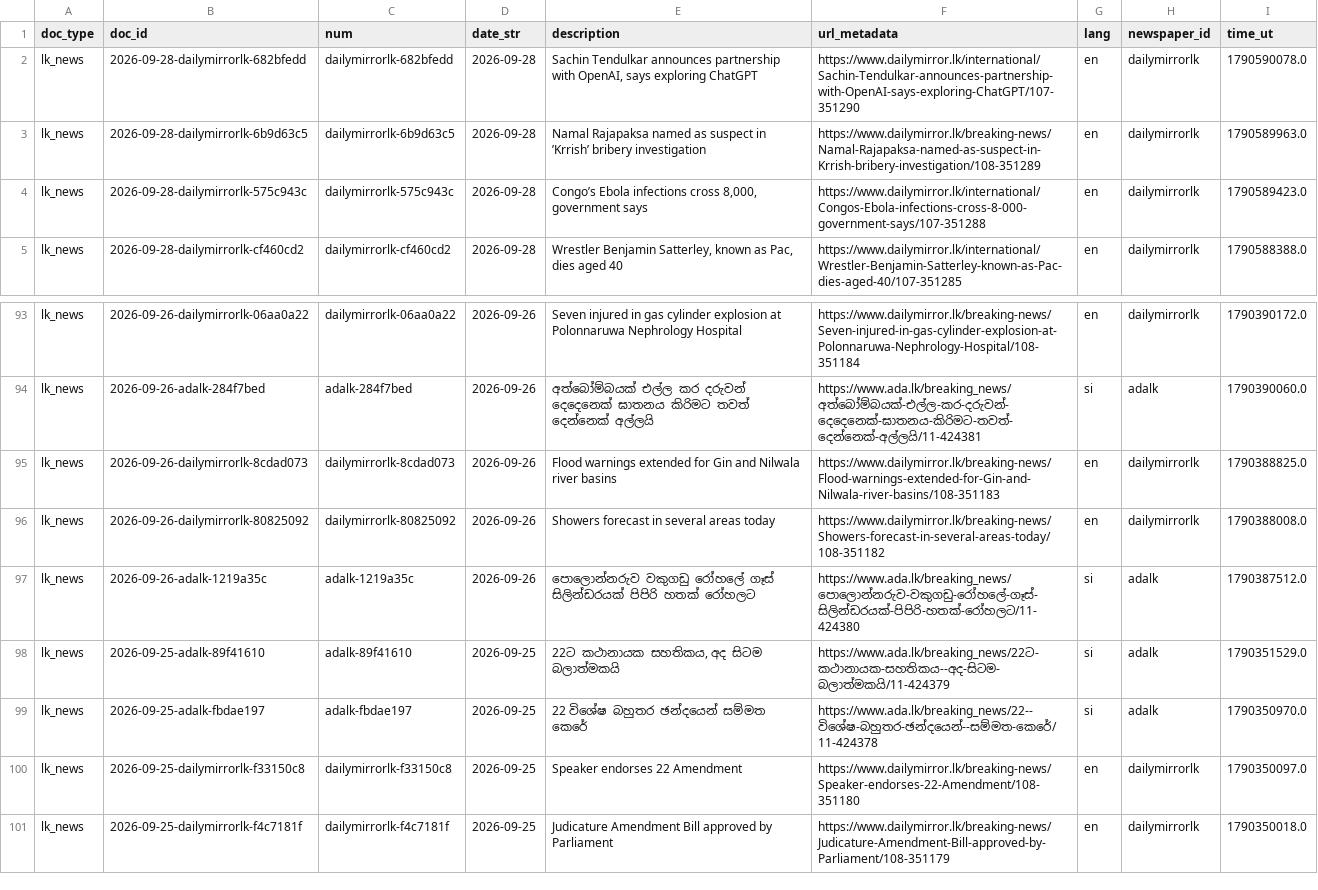
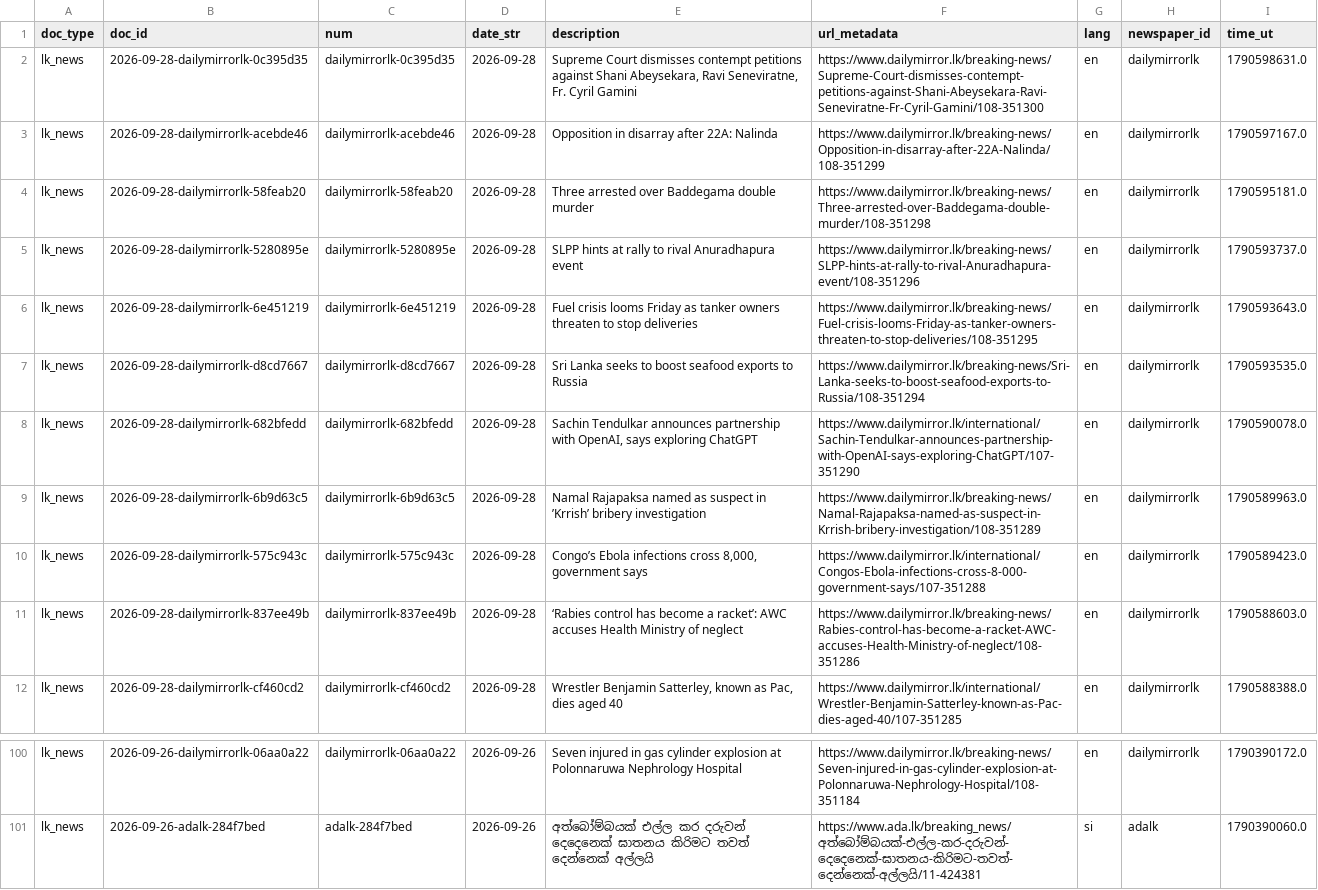
Before and after one commit to nuuuwan/lk_news, a TSV file: data/lk_news/docs_last100.tsv, drawn as a sheet; only a part is shown, gaps mark what is left out.

```diff
--- a/data/lk_news/docs_last100.tsv
+++ b/data/lk_news/docs_last100.tsv
@@ -1,2 +1,8 @@
 doc_type	doc_id	num	date_str	description	url_metadata	lang	newspaper_id	time_ut
+lk_news	2026-09-28-dailymirrorlk-0c395d35	dailymirrorlk-0c395d35	2026-09-28	Supreme Court dismisses contempt petitions against Shani Abeysekara, Ravi Seneviratne, Fr. Cyril Gamini	https://www.dailymirror.lk/breaking-news/Supreme-Court-dismisses-contempt-petitions-against-Shani-Abeysekara-Ravi-Seneviratne-Fr-Cyril-Gamini/108-351300	en	dailymirrorlk	1790598631.0
+lk_news	2026-09-28-dailymirrorlk-acebde46	dailymirrorlk-acebde46	2026-09-28	Opposition in disarray after 22A: Nalinda	https://www.dailymirror.lk/breaking-news/Opposition-in-disarray-after-22A-Nalinda/108-351299	en	dailymirrorlk	1790597167.0
+lk_news	2026-09-28-dailymirrorlk-58feab20	dailymirrorlk-58feab20	2026-09-28	Three arrested over Baddegama double murder	https://www.dailymirror.lk/breaking-news/Three-arrested-over-Baddegama-double-murder/108-351298	en	dailymirrorlk	1790595181.0
+lk_news	2026-09-28-dailymirrorlk-5280895e	dailymirrorlk-5280895e	2026-09-28	SLPP hints at rally to rival Anuradhapura event	https://www.dailymirror.lk/breaking-news/SLPP-hints-at-rally-to-rival-Anuradhapura-event/108-351296	en	dailymirrorlk	1790593737.0
+lk_news	2026-09-28-dailymirrorlk-6e451219	dailymirrorlk-6e451219	2026-09-28	Fuel crisis looms Friday as tanker owners threaten to stop deliveries	https://www.dailymirror.lk/breaking-news/Fuel-crisis-looms-Friday-as-tanker-owners-threaten-to-stop-deliveries/108-351295	en	dailymirrorlk	1790593643.0
+lk_news	2026-09-28-dailymirrorlk-d8cd7667	dailymirrorlk-d8cd7667	2026-09-28	Sri Lanka seeks to boost seafood exports to Russia	https://www.dailymirror.lk/breaking-news/Sri-Lanka-seeks-to-boost-seafood-exports-to-Russia/108-351294	en	dailymirrorlk	1790593535.0
 lk_news	2026-09-28-dailymirrorlk-682bfedd	dailymirrorlk-682bfedd	2026-09-28	Sachin Tendulkar announces partnership with OpenAI, says exploring ChatGPT	https://www.dailymirror.lk/international/Sachin-Tendulkar-announces-partnership-with-OpenAI-says-exploring-ChatGPT/107-351290	en	dailymirrorlk	1790590078.0
@@ -4,2 +10,3 @@ lk_news	2026-09-28-dailymirrorlk-6b9d63c5	dailymirrorlk-6b9d63c5	2026-09-28	Nama
 lk_news	2026-09-28-dailymirrorlk-575c943c	dailymirrorlk-575c943c	2026-09-28	Congo’s Ebola infections cross 8,000, government says	https://www.dailymirror.lk/international/Congos-Ebola-infections-cross-8-000-government-says/107-351288	en	dailymirrorlk	1790589423.0
+lk_news	2026-09-28-dailymirrorlk-837ee49b	dailymirrorlk-837ee49b	2026-09-28	‘Rabies control has become a racket’: AWC accuses Health Ministry of neglect	https://www.dailymirror.lk/breaking-news/Rabies-control-has-become-a-racket-AWC-accuses-Health-Ministry-of-neglect/108-351286	en	dailymirrorlk	1790588603.0
 lk_news	2026-09-28-dailymirrorlk-cf460cd2	dailymirrorlk-cf460cd2	2026-09-28	Wrestler Benjamin Satterley, known as Pac, dies aged 40	https://www.dailymirror.lk/international/Wrestler-Benjamin-Satterley-known-as-Pac-dies-aged-40/107-351285	en	dailymirrorlk	1790588388.0
@@ -94,8 +101 @@ lk_news	2026-09-26-dailymirrorlk-06aa0a22	dailymirrorlk-06aa0a22	2026-09-26	Seve
 lk_news	2026-09-26-adalk-284f7bed	adalk-284f7bed	2026-09-26	අත්බෝම්බයක් එල්ල කර දරුවන් දෙදෙනෙක් ඝාතනය කිරිමට තවත් දෙන්නෙක් අල්ලයි	https://www.ada.lk/breaking_news/අත්බෝම්බයක්-එල්ල-කර-දරුවන්-දෙදෙනෙක්-ඝාතනය-කිරිමට-තවත්-දෙන්නෙක්-අල්ලයි/11-424381	si	adalk	1790390060.0
-lk_news	2026-09-26-dailymirrorlk-8cdad073	dailymirrorlk-8cdad073	2026-09-26	Flood warnings extended for Gin and Nilwala river basins	https://www.dailymirror.lk/breaking-news/Flood-warnings-extended-for-Gin-and-Nilwala-river-basins/108-351183	en	dailymirrorlk	1790388825.0
-lk_news	2026-09-26-dailymirrorlk-80825092	dailymirrorlk-80825092	2026-09-26	Showers forecast in several areas today	https://www.dailymirror.lk/breaking-news/Showers-forecast-in-several-areas-today/108-351182	en	dailymirrorlk	1790388008.0
-lk_news	2026-09-26-adalk-1219a35c	adalk-1219a35c	2026-09-26	පොලොන්නරුව වකුගඩු රෝහලේ ගෑස් සිලින්ඩරයක් පිපිරි හතක් රෝහලට	https://www.ada.lk/breaking_news/පොලොන්නරුව-වකුගඩු-රෝහලේ-ගෑස්-සිලින්ඩරයක්-පිපිරි-හතක්-රෝහලට/11-424380	si	adalk	1790387512.0
-lk_news	2026-09-25-adalk-89f41610	adalk-89f41610	2026-09-25	22ට කථානායක සහතිකය, අද සිටම බලාත්මකයි	https://www.ada.lk/breaking_news/22ට-කථානායක-සහතිකය--අද-සිටම-බලාත්මකයි/11-424379	si	adalk	1790351529.0
-lk_news	2026-09-25-adalk-fbdae197	adalk-fbdae197	2026-09-25	22  විශේෂ බහුතර ඡන්දයෙන්  සම්මත කෙරේ	https://www.ada.lk/breaking_news/22--විශේෂ-බහුතර-ඡන්දයෙන්--සම්මත-කෙරේ/11-424378	si	adalk	1790350970.0
-lk_news	2026-09-25-dailymirrorlk-f33150c8	dailymirrorlk-f33150c8	2026-09-25	Speaker endorses 22 Amendment	https://www.dailymirror.lk/breaking-news/Speaker-endorses-22-Amendment/108-351180	en	dailymirrorlk	1790350097.0
-lk_news	2026-09-25-dailymirrorlk-f4c7181f	dailymirrorlk-f4c7181f	2026-09-25	Judicature Amendment Bill approved by Parliament	https://www.dailymirror.lk/breaking-news/Judicature-Amendment-Bill-approved-by-Parliament/108-351179	en	dailymirrorlk	1790350018.0
```
Also changed, not shown: data/lk_news/docs_last1000.tsv, 20 other files.
